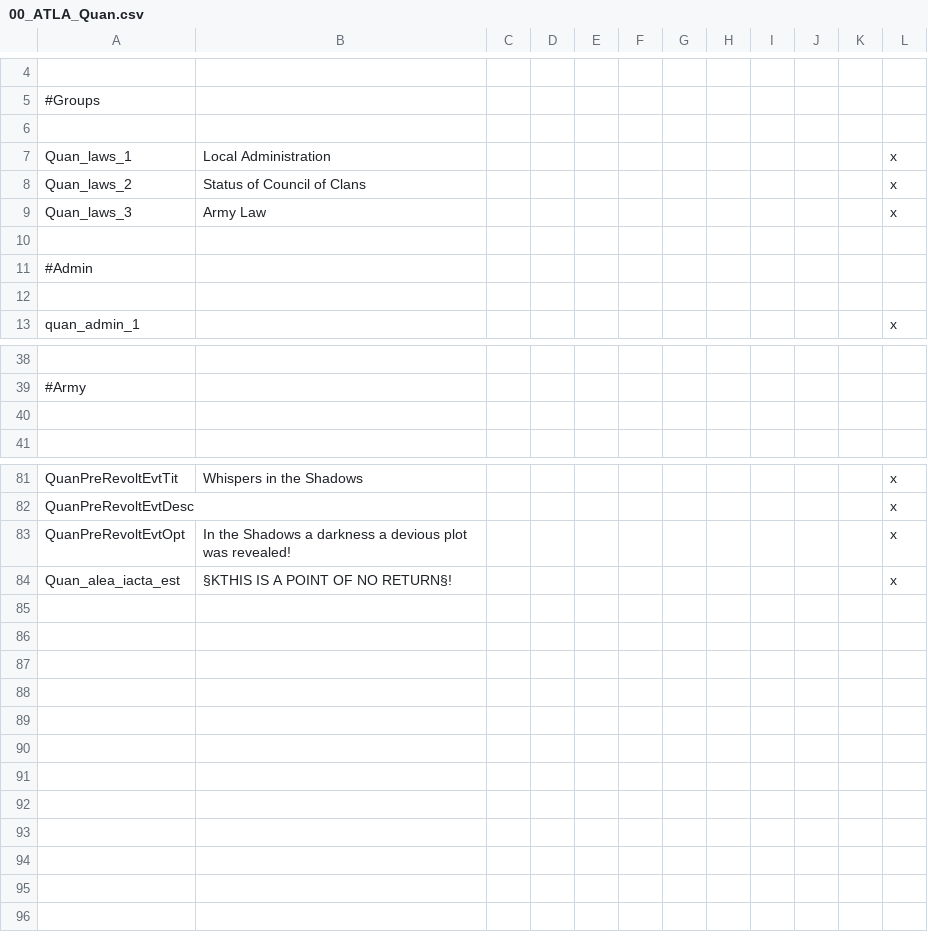
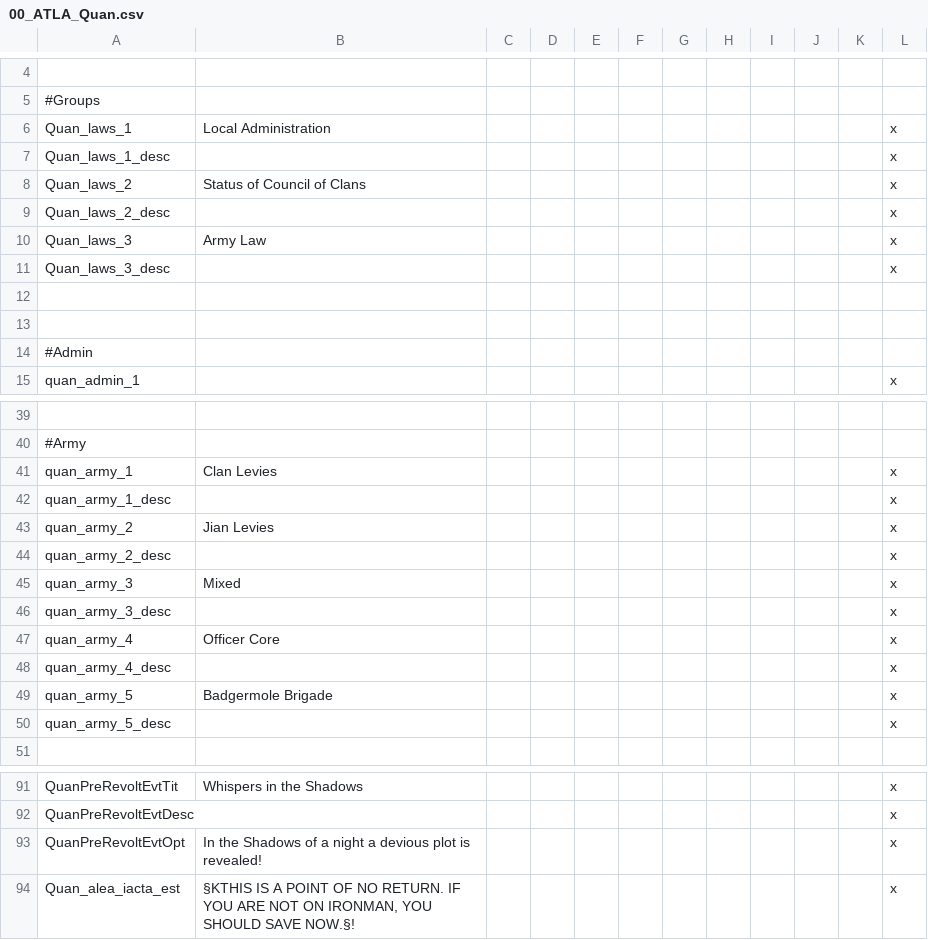
Before and after one commit to TypicalCrusader/ATLA-restored, a CSV file: avatar - four nations restored/localisation/00_ATLA_Quan.csv, drawn as a sheet; only a part is shown, gaps mark what is left out; removed rows and columns are numbered as before the commit, all else as after; the diff covers the shown part only; the diff names each change by its address in the sheet, - before the commit and + after, or states it on an @@ line.

```diff
--- a/avatar - four nations restored/localisation/00_ATLA_Quan.csv
+++ b/avatar - four nations restored/localisation/00_ATLA_Quan.csv
@@ row 7 moved to row 6: Quan_laws_1 @@
+row 7: Quan_laws_1_desc |  |  |  |  |  |  |  |  |  |  | x
+row 9: Quan_laws_2_desc |  |  |  |  |  |  |  |  |  |  | x
@@ row 9 moved to row 10: Quan_laws_3 @@
+row 11: Quan_laws_3_desc |  |  |  |  |  |  |  |  |  |  | x
-row 12: (empty)
-row 41: (empty)
+row 41: quan_army_1 | Clan Levies |  |  |  |  |  |  |  |  |  | x
+row 42: quan_army_1_desc |  |  |  |  |  |  |  |  |  |  | x
+row 43: quan_army_2 | Jian Levies |  |  |  |  |  |  |  |  |  | x
+row 44: quan_army_2_desc |  |  |  |  |  |  |  |  |  |  | x
+row 45: quan_army_3 | Mixed |  |  |  |  |  |  |  |  |  | x
+row 46: quan_army_3_desc |  |  |  |  |  |  |  |  |  |  | x
+row 47: quan_army_4 | Officer Core |  |  |  |  |  |  |  |  |  | x
+row 48: quan_army_4_desc |  |  |  |  |  |  |  |  |  |  | x
+row 49: quan_army_5 | Badgermole Brigade |  |  |  |  |  |  |  |  |  | x
+row 50: quan_army_5_desc |  |  |  |  |  |  |  |  |  |  | x
-B93: …the Shadows a darkness a devious plot was revealed!
+B93: …the Shadows of a night a devious plot is revealed!
-B94: …OF NO RETURN§!
+B94: …OF NO RETURN. IF YOU ARE NOT ON IRONMAN, YOU SHOULD SAVE NOW.§!
```
Also changed, not shown: 1 added row, 2 removed rows and 4 edited cells elsewhere in this file, 11 other files.
